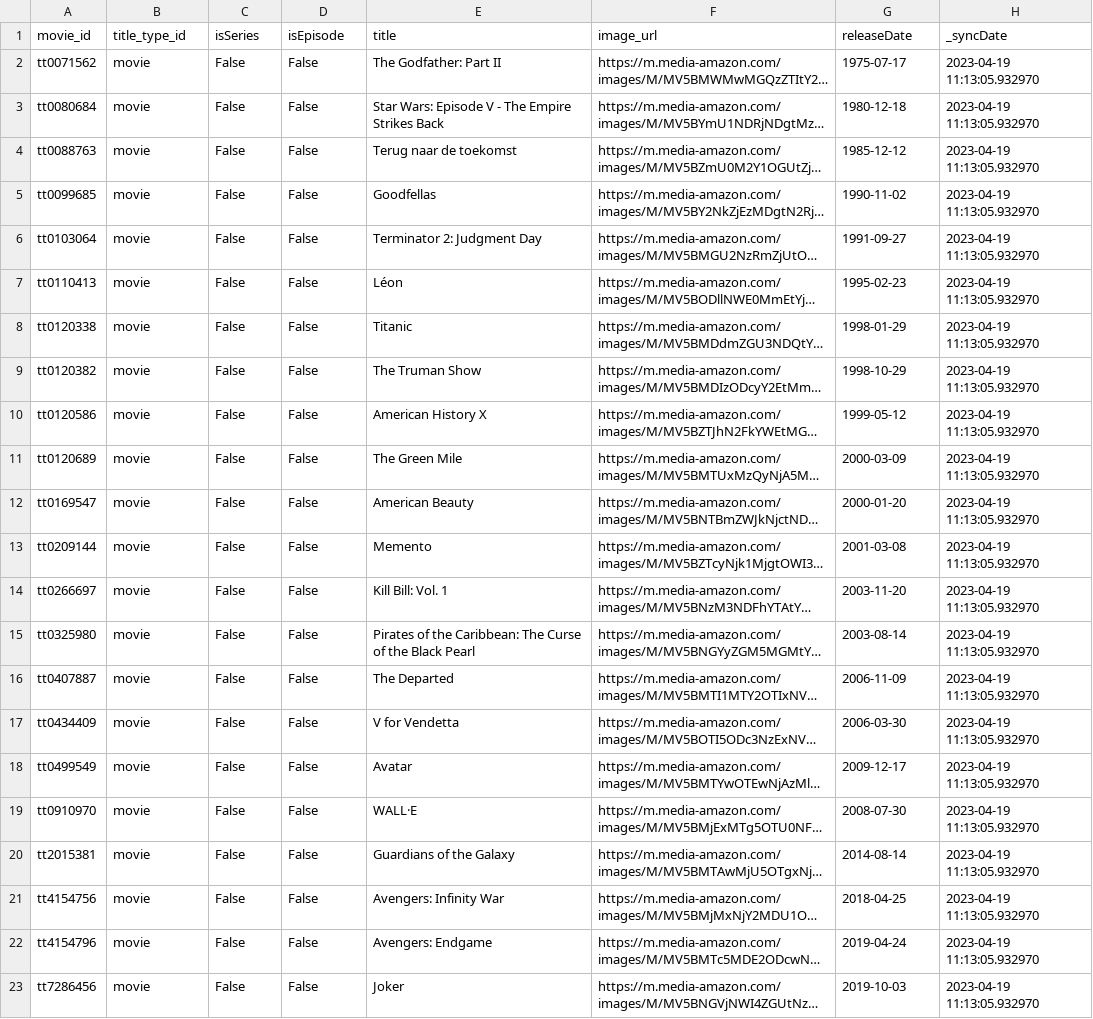
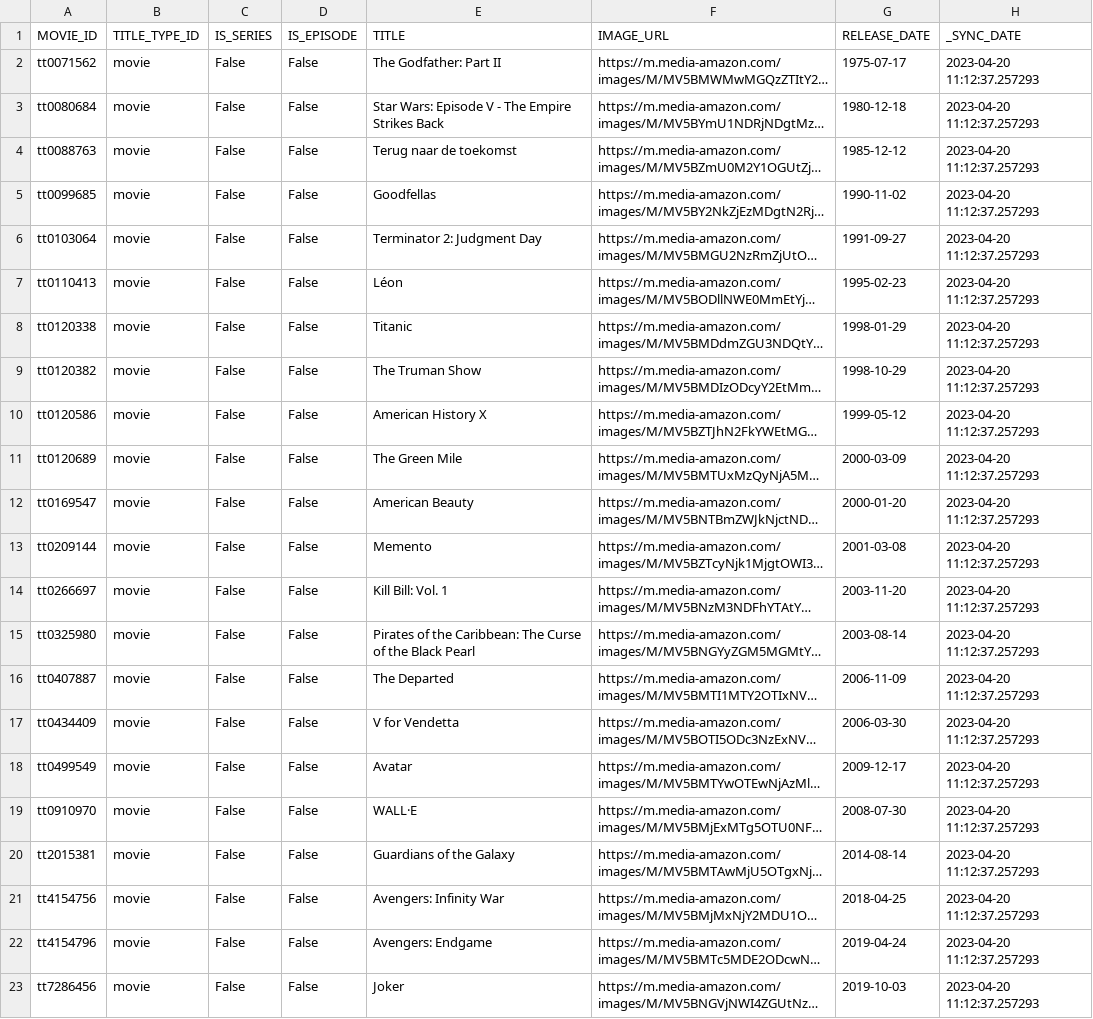
Before and after one commit to Randazzo93/Movie-data-lake, a CSV file: movies.csv, drawn as a sheet; long unchanged cells end in …; removed rows and columns are numbered as before the commit, all else as after; the diff names each change by its address in the sheet, - before the commit and + after, or states it on an @@ line.

```diff
--- a/movies.csv
+++ b/movies.csv
-row 1: movie_id | title_type_id | isSeries | isEpisode | title | image_url | releaseDate | _syncDate
+row 1: MOVIE_ID | TITLE_TYPE_ID | IS_SERIES | IS_EPISODE | TITLE | IMAGE_URL | RELEASE_DATE | _SYNC_DATE
-H2:H23: 2023-04-19 11:13:05.932970
+H2:H23: 2023-04-20 11:12:37.257293
```
Also changed, not shown: 2 other files.
